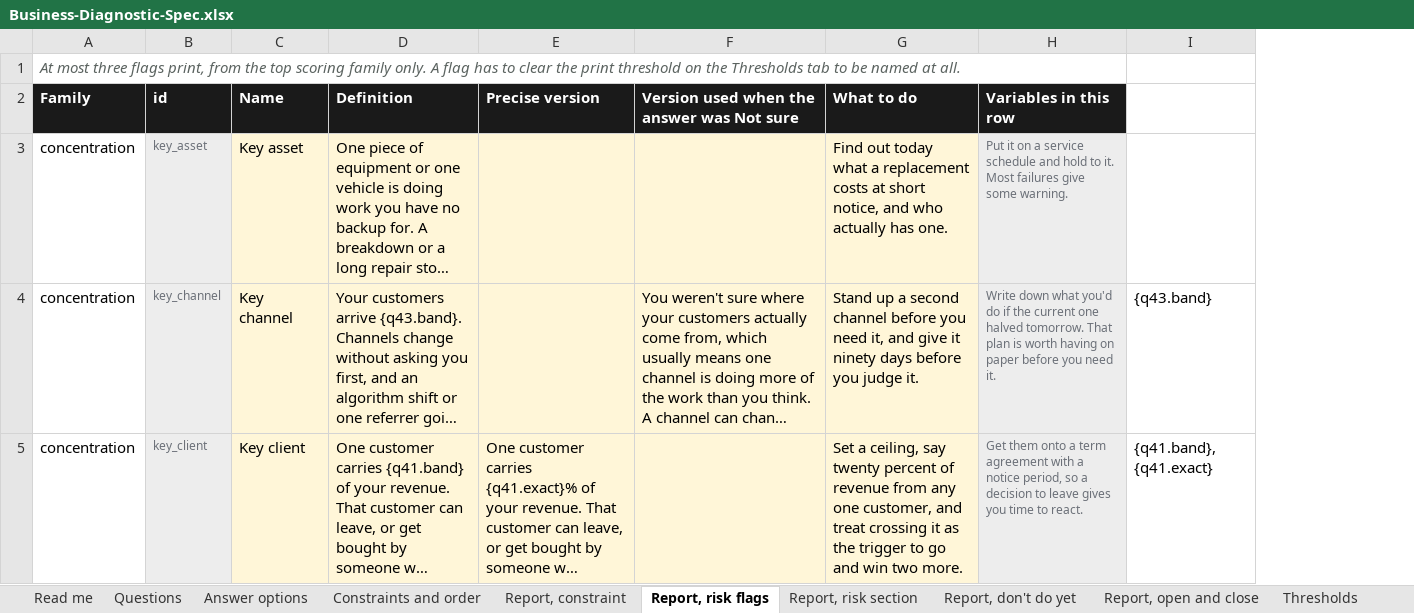
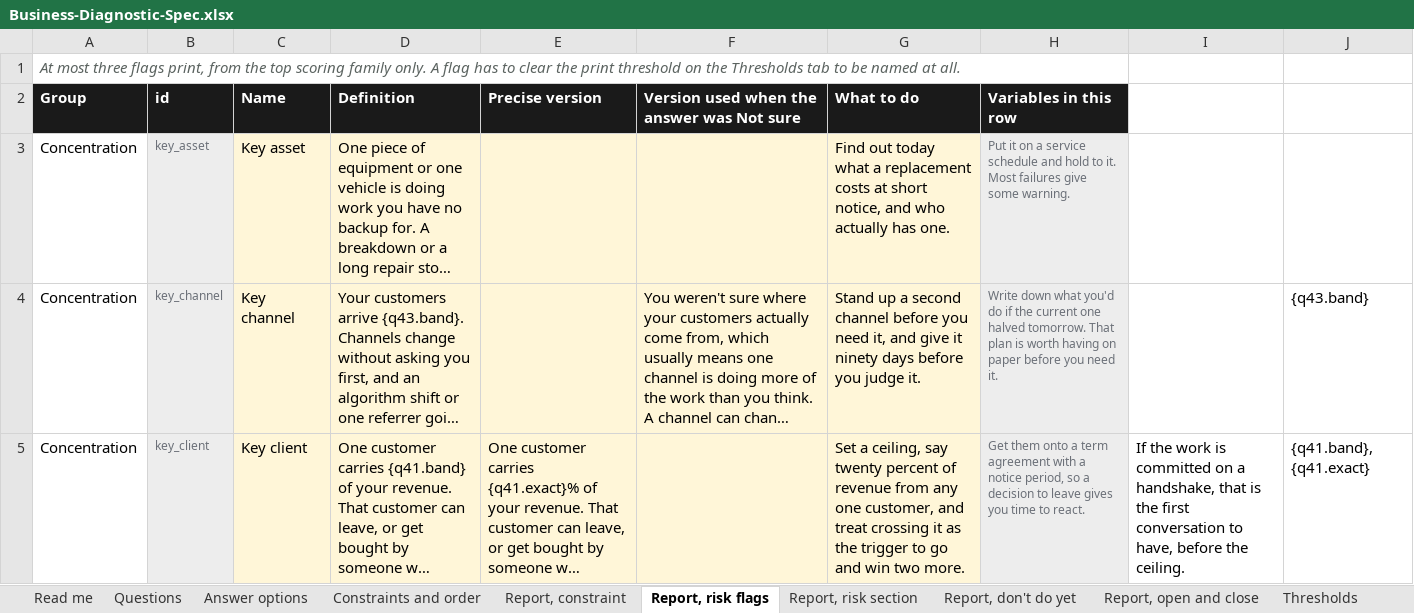
Before and after one commit to ryantayler/Headliner-Group-Website, an Excel workbook: diagnostic/Business-Diagnostic-Spec.xlsx, sheet Report, risk flags, drawn as a sheet; only a part is shown; long unchanged cells end in …; values as stored, in another font and other column widths than the file's, no borders; removed rows and columns are numbered as before the commit, all else as after; the diff covers the shown part only; the diff names each change by its address in the sheet, - before the commit and + after, or states it on an @@ line.

```diff
--- a/diagnostic/Business-Diagnostic-Spec.xlsx (sheet Report, risk flags)
+++ b/diagnostic/Business-Diagnostic-Spec.xlsx (sheet Report, risk flags)
-column A (Family), row 1: At most three flags print, from the top scoring family only. A flag has to clear the print threshold on the Thresholds tab to be named at all.; rows 3-5: all concentration
+column A (Group), row 1: At most three flags print, from the top scoring family only. A flag has to clear the print threshold on the Thresholds tab to be named at all.; rows 3-5: all Concentration
+column I, row 5: If the work is committed on a handshake, that is the first conversation to have, before the ceiling.
```
Also changed, not shown: 4 removed rows and 1 edited cell elsewhere in this sheet, sheet Answer options, sheet Data slots, sheet Report, risk section, 10 other files.
